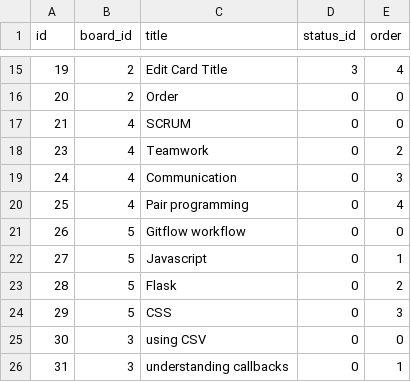
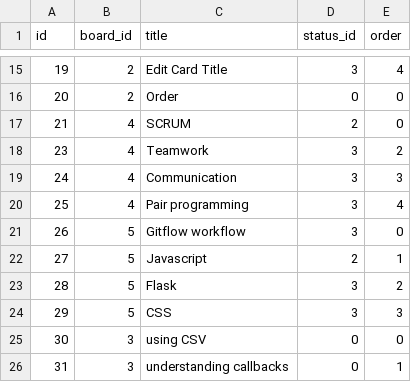
Before and after one commit to gergomahler/proman-javascript, a CSV file: data/cards.csv, drawn as a sheet; only a part is shown, gaps mark what is left out.

```diff
--- a/data/cards.csv
+++ b/data/cards.csv
@@ -16,10 +16,10 @@ id,board_id,title,status_id,order
 20,2,Order,0,0
-21,4,SCRUM,0,0
-23,4,Teamwork,0,2
-24,4,Communication,0,3
-25,4,Pair programming,0,4
-26,5,Gitflow workflow,0,0
-27,5,Javascript,0,1
-28,5,Flask,0,2
-29,5,CSS,0,3
+21,4,SCRUM,2,0
+23,4,Teamwork,3,2
+24,4,Communication,3,3
+25,4,Pair programming,3,4
+26,5,Gitflow workflow,3,0
+27,5,Javascript,2,1
+28,5,Flask,3,2
+29,5,CSS,3,3
 30,3,using CSV,0,0
```
Also changed, not shown: 1 other file.
